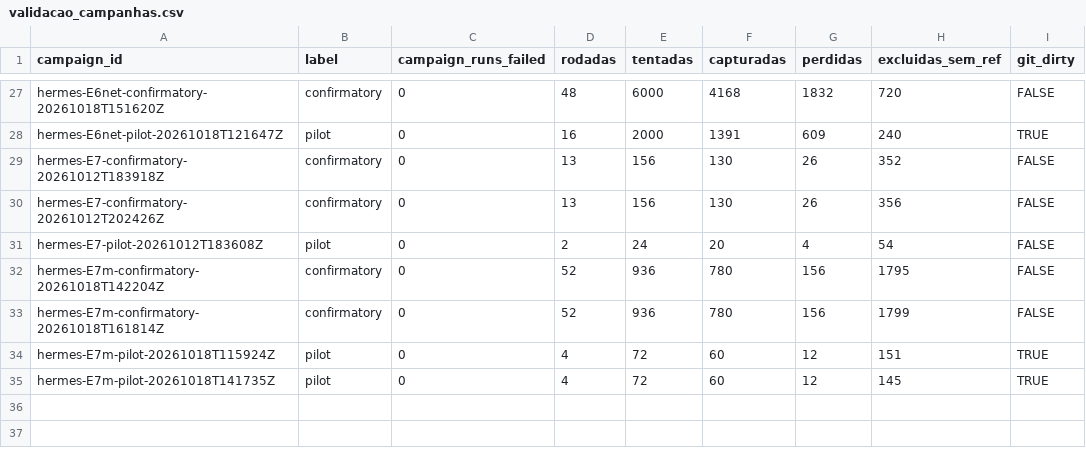
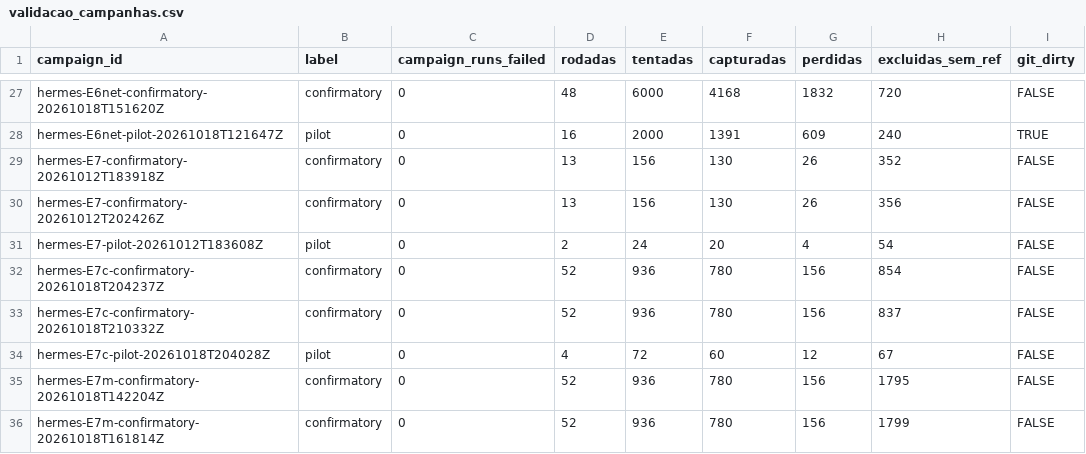
Before and after one commit to hhermany/fact, a CSV file: analysis/output/validacao_campanhas.csv, drawn as a sheet; only a part is shown, gaps mark what is left out; the shorter side is filled out with more unchanged rows.

```diff
--- a/analysis/output/validacao_campanhas.csv
+++ b/analysis/output/validacao_campanhas.csv
@@ -31,2 +31,5 @@ hermes-E7-confirmatory-20261012T202426Z,confirmatory,0,13,156,130,26,356,FALSE
 hermes-E7-pilot-20261012T183608Z,pilot,0,2,24,20,4,54,FALSE
+hermes-E7c-confirmatory-20261018T204237Z,confirmatory,0,52,936,780,156,854,FALSE
+hermes-E7c-confirmatory-20261018T210332Z,confirmatory,0,52,936,780,156,837,FALSE
+hermes-E7c-pilot-20261018T204028Z,pilot,0,4,72,60,12,67,FALSE
 hermes-E7m-confirmatory-20261018T142204Z,confirmatory,0,52,936,780,156,1795,FALSE
```
Also changed, not shown: analysis/output/pareado_context_menos_fused.csv, analysis/output/resumo_celulas.csv, 12 other files.
